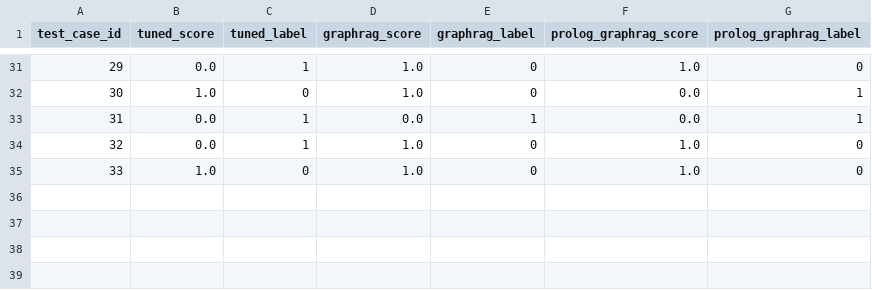
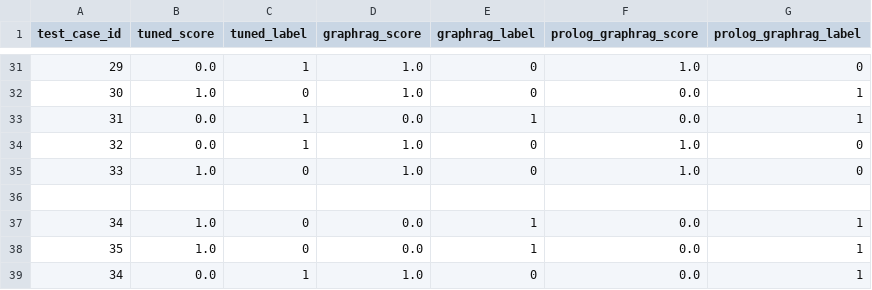
Before and after one commit to fccdelcampo/thesis, a CSV file: hallucination_evaluation_results/ai2_arc_scores.csv, drawn as a sheet; only a part is shown, gaps mark what is left out; the diff names each change by its address in the sheet, - before the commit and + after, or states it on an @@ line.

```diff
--- a/hallucination_evaluation_results/ai2_arc_scores.csv
+++ b/hallucination_evaluation_results/ai2_arc_scores.csv
+row 36: (empty)
+row 37: 34 | 1.0 | 0 | 0.0 | 1 | 0.0 | 1
+row 38: 35 | 1.0 | 0 | 0.0 | 1 | 0.0 | 1
+row 39: 34 | 0.0 | 1 | 1.0 | 0 | 0.0 | 1
```
Also changed, not shown: 7 other files.
